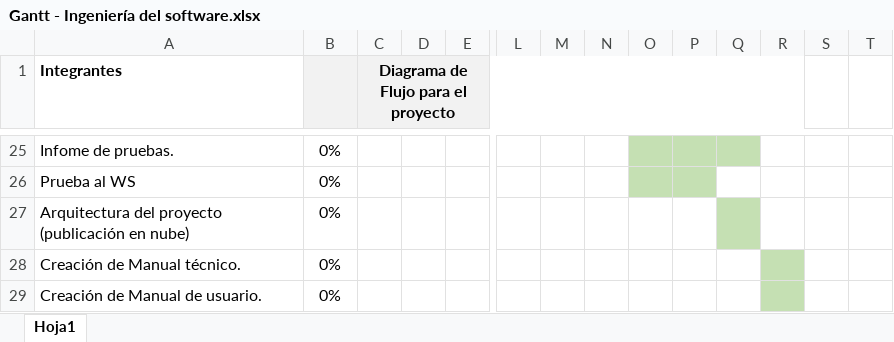
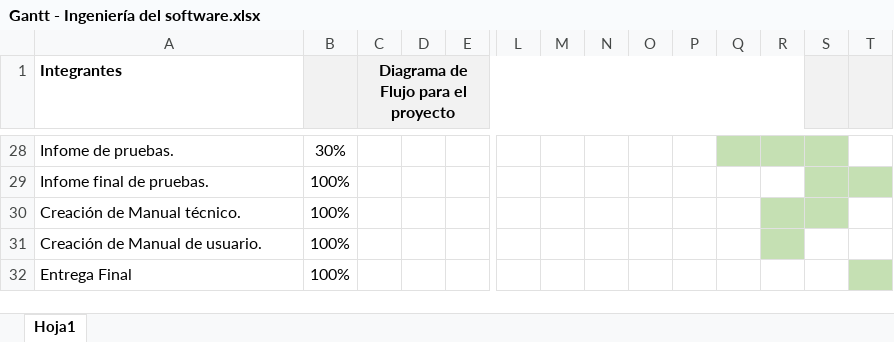
Before and after one commit to Andergit164/Documentacion_Beneficio, an Excel workbook: Gantt/Gantt - Ingeniería del software.xlsx, sheet Hoja1, drawn as a sheet; only a part is shown, gaps mark what is left out; values as stored, in another font and other column widths than the file's, no borders; charts and pictures not drawn; removed rows and columns are numbered as before the commit, all else as after; rows hold the shown columns only; the diff covers the shown part only; the diff names each change by its address in the sheet, - before the commit and + after, or states it on an @@ line.

```diff
--- a/Gantt/Gantt - Ingeniería del software.xlsx (sheet Hoja1)
+++ b/Gantt/Gantt - Ingeniería del software.xlsx (sheet Hoja1)
-S1:T1 fill: none
+S1:T1 fill: #F2F2F2
-B28: 0%
+B28: 30%
-O28:P28 fill: #C5E0B3
+O28:P28 fill: none
-R28:S28 fill: none
+R28:S28 fill: #C5E0B3
-row 26: Prueba al WS | 0%
-row 27: Arquitectura del proyecto (publicación en nube) | 0%
+row 29: Infome final de pruebas. | 100%
-B30:B31: 0%
+B30:B31: 100%
-S30 fill: none
+S30 fill: #C5E0B3
+row 32: Entrega Final | 100%
```
Also changed, not shown: 4 added rows, 1 removed row, 21 edited cells, cell formats and merged cells elsewhere in this sheet, 8 other files.
